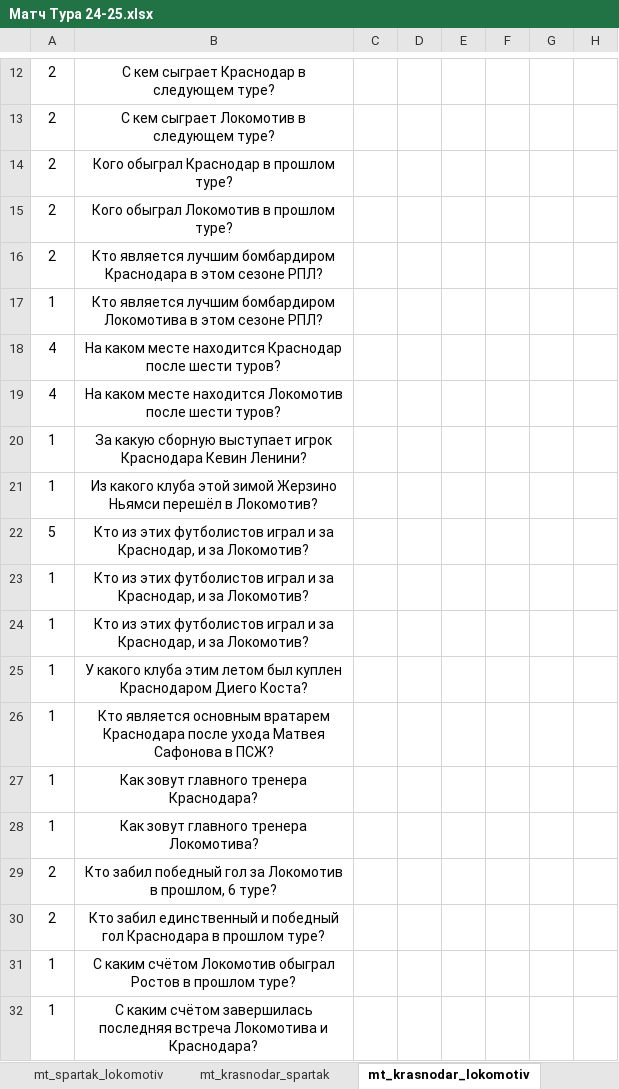
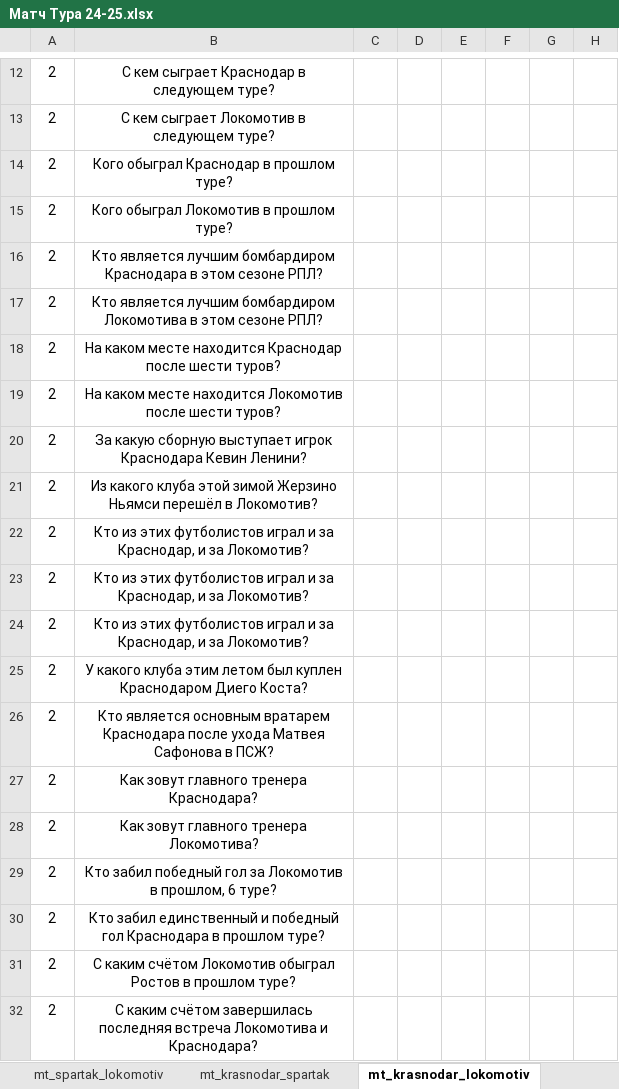
Before and after one commit to amaranth64/amaranth64.github.io, an Excel workbook: RPL_V2/xlsx/Матч Тура 24-25.xlsx, sheet mt_krasnodar_lokomotiv, drawn as a sheet; only a part is shown, gaps mark what is left out; values as stored, in another font and other column widths than the file's, no borders; the diff covers the shown part only; the diff names each change by its address in the sheet, - before the commit and + after, or states it on an @@ line.

```diff
--- a/RPL_V2/xlsx/Матч Тура 24-25.xlsx (sheet mt_krasnodar_lokomotiv)
+++ b/RPL_V2/xlsx/Матч Тура 24-25.xlsx (sheet mt_krasnodar_lokomotiv)
-A17: 1
+A17: 2
-A18:A19: 4
+A18:A19: 2
-A20:A21: 1
+A20:A21: 2
-A22: 5
+A22: 2
-A23:A28: 1
+A23:A28: 2
-A31:A32: 1
+A31:A32: 2
```
Also changed, not shown: 10 edited cells elsewhere in this sheet, sheet mt_krasnodar_spartak, RPL_V2/xlsx/Матч Тура 24-25_archive.xlsx, myth/quiz/xlsx/ancient_greece.xlsx, 8 other files.
